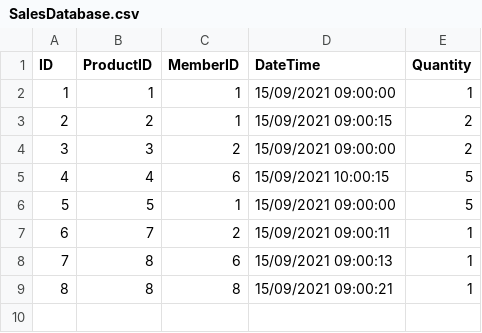
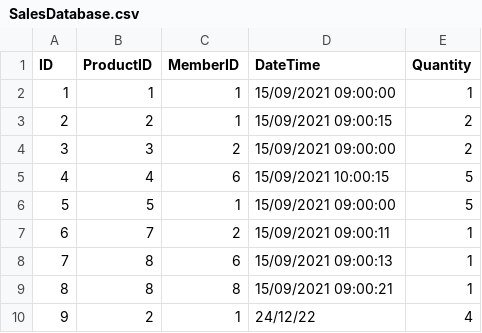
Before and after one commit to livr-0/ALDE, a CSV file: MemberManagementSystem/MemberManagementSystem/Database/SalesDatabase.csv, drawn as a sheet.

```diff
--- a/MemberManagementSystem/MemberManagementSystem/Database/SalesDatabase.csv
+++ b/MemberManagementSystem/MemberManagementSystem/Database/SalesDatabase.csv
@@ -9 +9,2 @@ ID,ProductID,MemberID,DateTime,Quantity,
 8,8,8, 15/09/2021 09:00:21,1
+9,2,1,24/12/22,4
```
Also changed, not shown: 15 other files.
